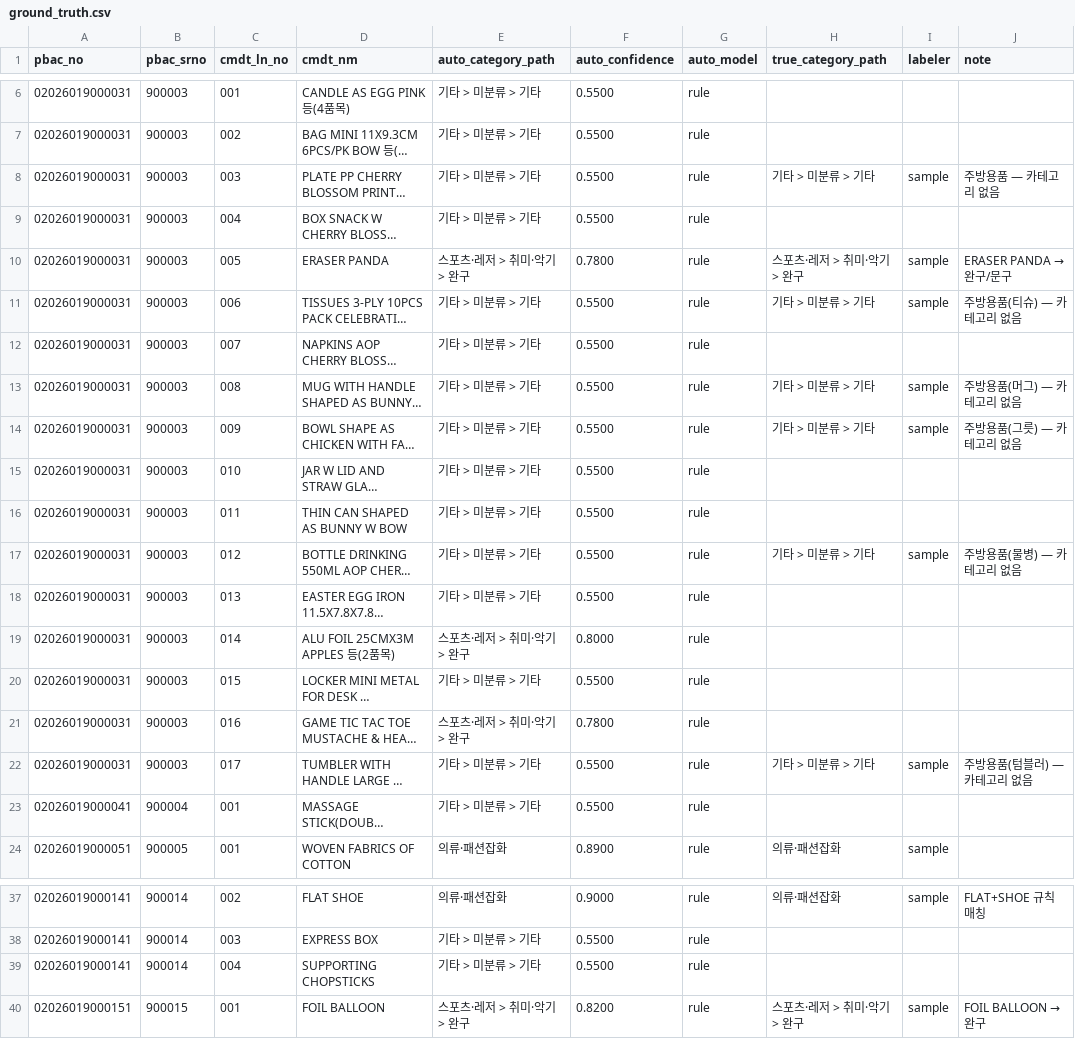
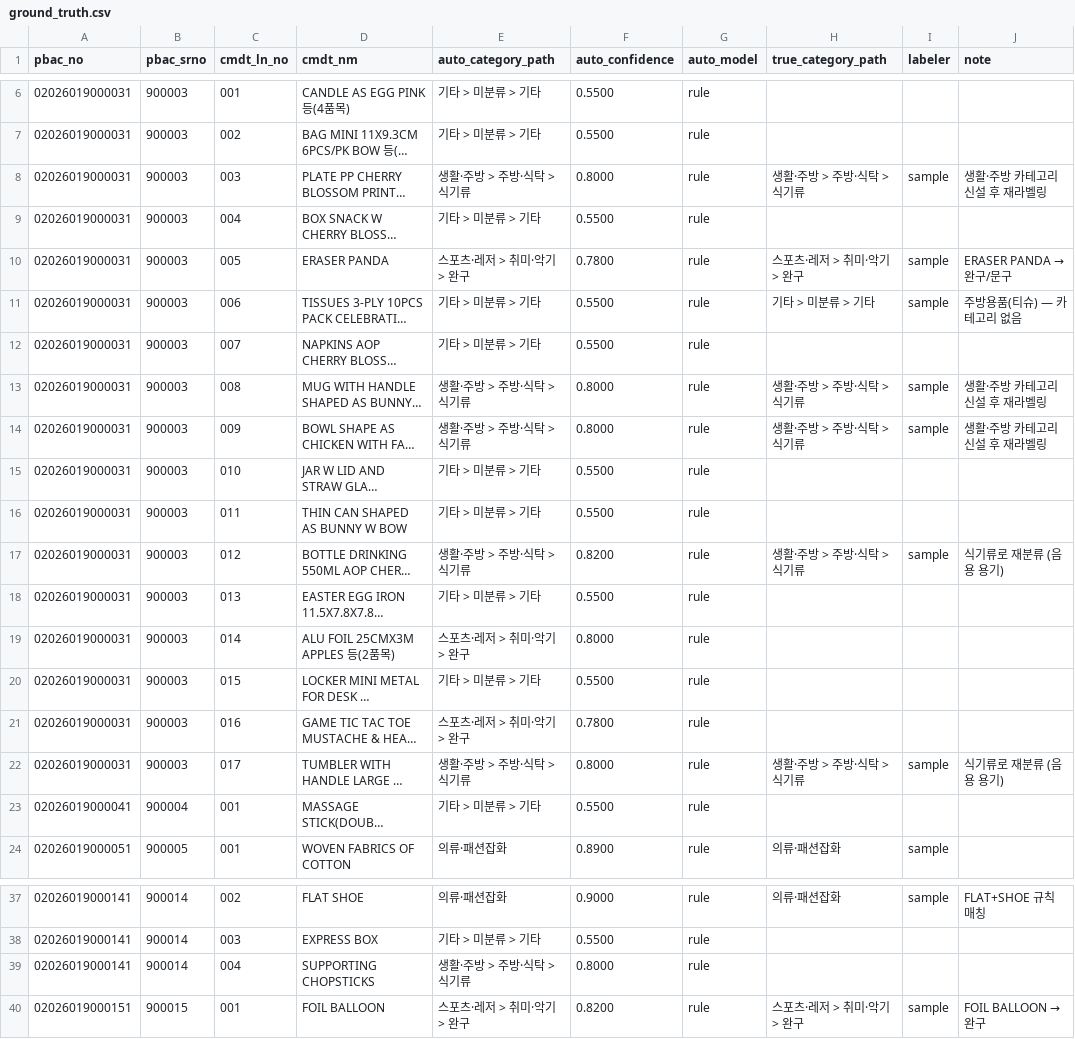
Before and after one commit to khj398/Customs-access-improvement-service, a CSV file: classification/eval/ground_truth.csv, drawn as a sheet; only a part is shown, gaps mark what is left out; long unchanged cells end in …; the diff covers the shown part only; the diff names each change by its address in the sheet, - before the commit and + after, or states it on an @@ line.

```diff
--- a/classification/eval/ground_truth.csv
+++ b/classification/eval/ground_truth.csv
-E8 (auto_category_path): 기타 > 미분류 > 기타
+E8 (auto_category_path): 생활·주방 > 주방·식탁 > 식기류
-F8 (auto_confidence): 0.5500
+F8 (auto_confidence): 0.8000
-H8 (true_category_path): 기타 > 미분류 > 기타
+H8 (true_category_path): 생활·주방 > 주방·식탁 > 식기류
-J8 (note): 주방용품 — 카테고리 없음
+J8 (note): 생활·주방 카테고리 신설 후 재라벨링
-E13:E14 (auto_category_path): 기타 > 미분류 > 기타
+E13:E14 (auto_category_path): 생활·주방 > 주방·식탁 > 식기류
-F13:F14 (auto_confidence): 0.5500
+F13:F14 (auto_confidence): 0.8000
-H13:H14 (true_category_path): 기타 > 미분류 > 기타
+H13:H14 (true_category_path): 생활·주방 > 주방·식탁 > 식기류
-J13 (note): 주방용품(머그) — 카테고리 없음
+J13 (note): 생활·주방 카테고리 신설 후 재라벨링
-J14 (note): 주방용품(그릇) — 카테고리 없음
+J14 (note): 생활·주방 카테고리 신설 후 재라벨링
-E17 (auto_category_path): 기타 > 미분류 > 기타
+E17 (auto_category_path): 생활·주방 > 주방·식탁 > 식기류
-F17 (auto_confidence): 0.5500
+F17 (auto_confidence): 0.8200
-H17 (true_category_path): 기타 > 미분류 > 기타
+H17 (true_category_path): 생활·주방 > 주방·식탁 > 식기류
-J17 (note): 주방용품(물병) — 카테고리 없음
+J17 (note): 식기류로 재분류 (음용 용기)
-E22 (auto_category_path): 기타 > 미분류 > 기타
+E22 (auto_category_path): 생활·주방 > 주방·식탁 > 식기류
-F22 (auto_confidence): 0.5500
+F22 (auto_confidence): 0.8000
-H22 (true_category_path): 기타 > 미분류 > 기타
+H22 (true_category_path): 생활·주방 > 주방·식탁 > 식기류
-J22 (note): 주방용품(텀블러) — 카테고리 없음
+J22 (note): 식기류로 재분류 (음용 용기)
-E39 (auto_category_path): 기타 > 미분류 > 기타
+E39 (auto_category_path): 생활·주방 > 주방·식탁 > 식기류
-F39 (auto_confidence): 0.5500
+F39 (auto_confidence): 0.8000
```
Also changed, not shown: 54 edited cells elsewhere in this file, 5 other files.
